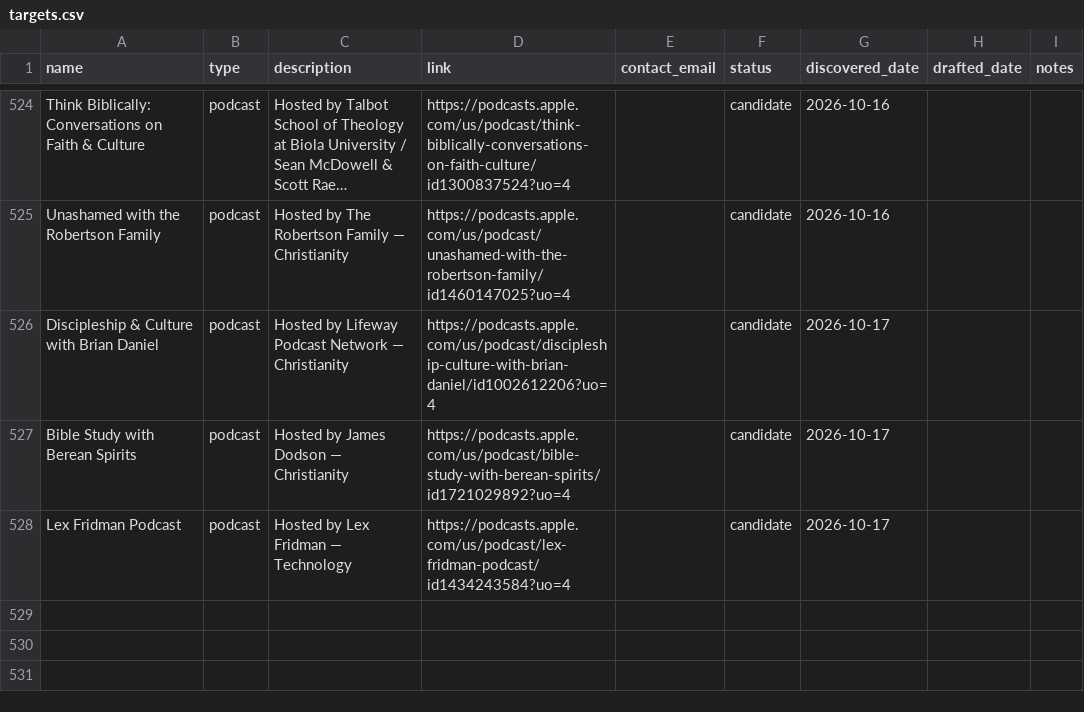
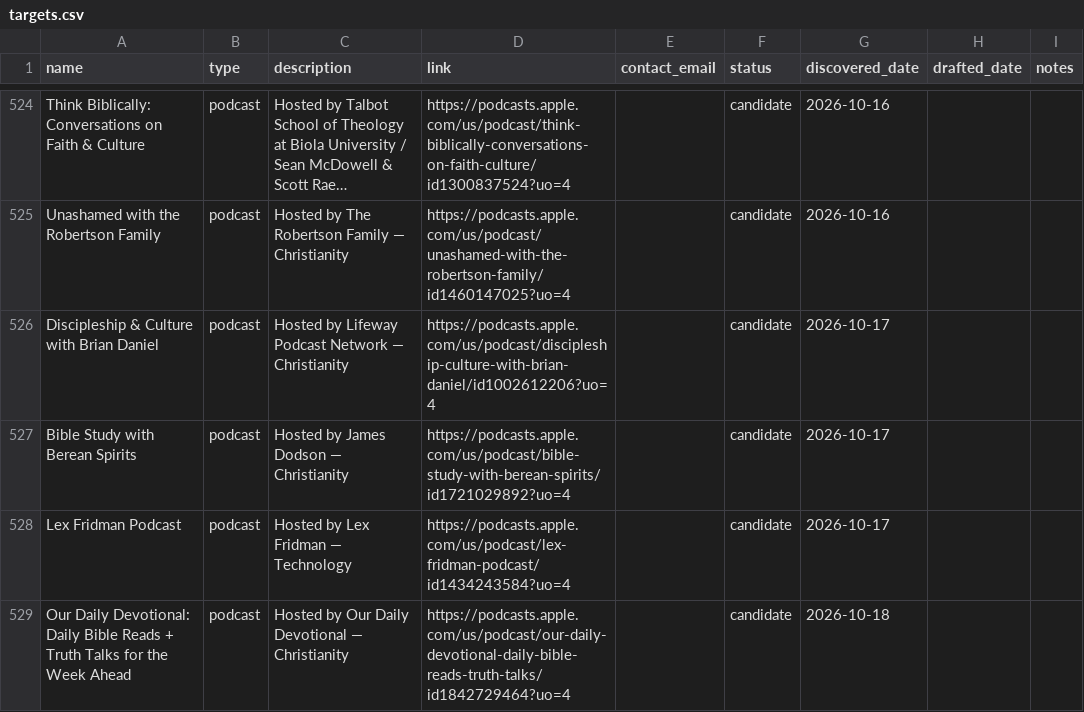
Before and after one commit to collinlorenz/Selahbot, a CSV file: outreach/targets.csv, drawn as a sheet; only a part is shown, gaps mark what is left out; long unchanged cells end in …; the diff names each change by its address in the sheet, - before the commit and + after, or states it on an @@ line.

```diff
--- a/outreach/targets.csv
+++ b/outreach/targets.csv
+row 529: Our Daily Devotional: Daily Bible Reads + Truth Talks for the Week Ahead | podcast | Hosted by Our Daily Devotional — Christianity | https://podcasts.apple.com/us/podcast/our-daily-devotional-daily-bible-reads-truth-talks/id1842729464?uo=4 |  | candidate | 2026-10-18
```
